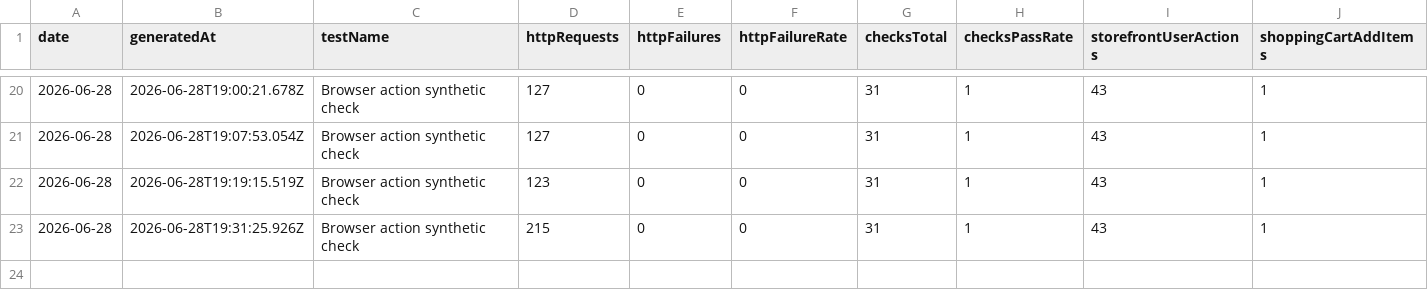
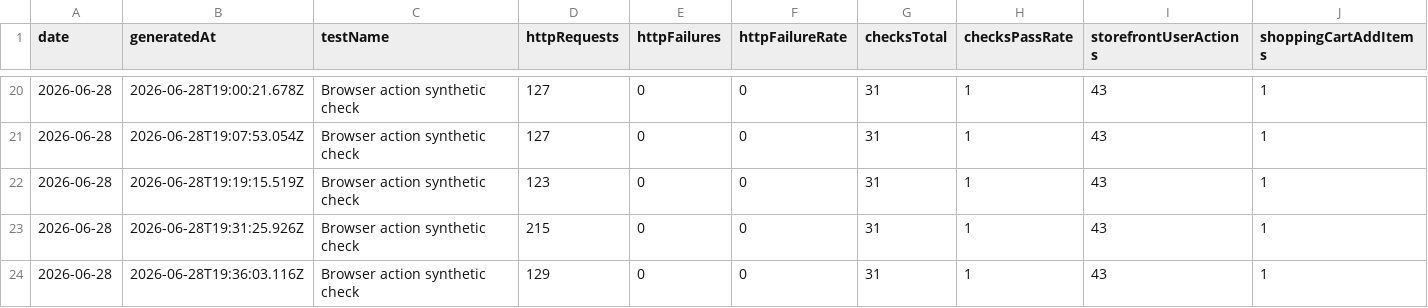
Before and after one commit to orenlion1/ensemble-retail, a CSV file: reports/load-tests/comparison/load-test-counters.csv, drawn as a sheet; only a part is shown, gaps mark what is left out; rows hold the shown columns only; the diff names each change by its address in the sheet, - before the commit and + after, or states it on an @@ line.

Commit message:
docs(load): record checkout rebrand validation
Capture the passing production browser-action smoke test and six-hour Faro action totals after deploying the Ensemble Retail checkout confirmation.

```diff
--- a/reports/load-tests/comparison/load-test-counters.csv
+++ b/reports/load-tests/comparison/load-test-counters.csv
+row 24: 2026-06-28 | 2026-06-28T19:36:03.116Z | Browser action synthetic check | 129 | 0 | 0 | 31 | 1 | 43 | 1
```
Also changed, not shown: 4 other files.
